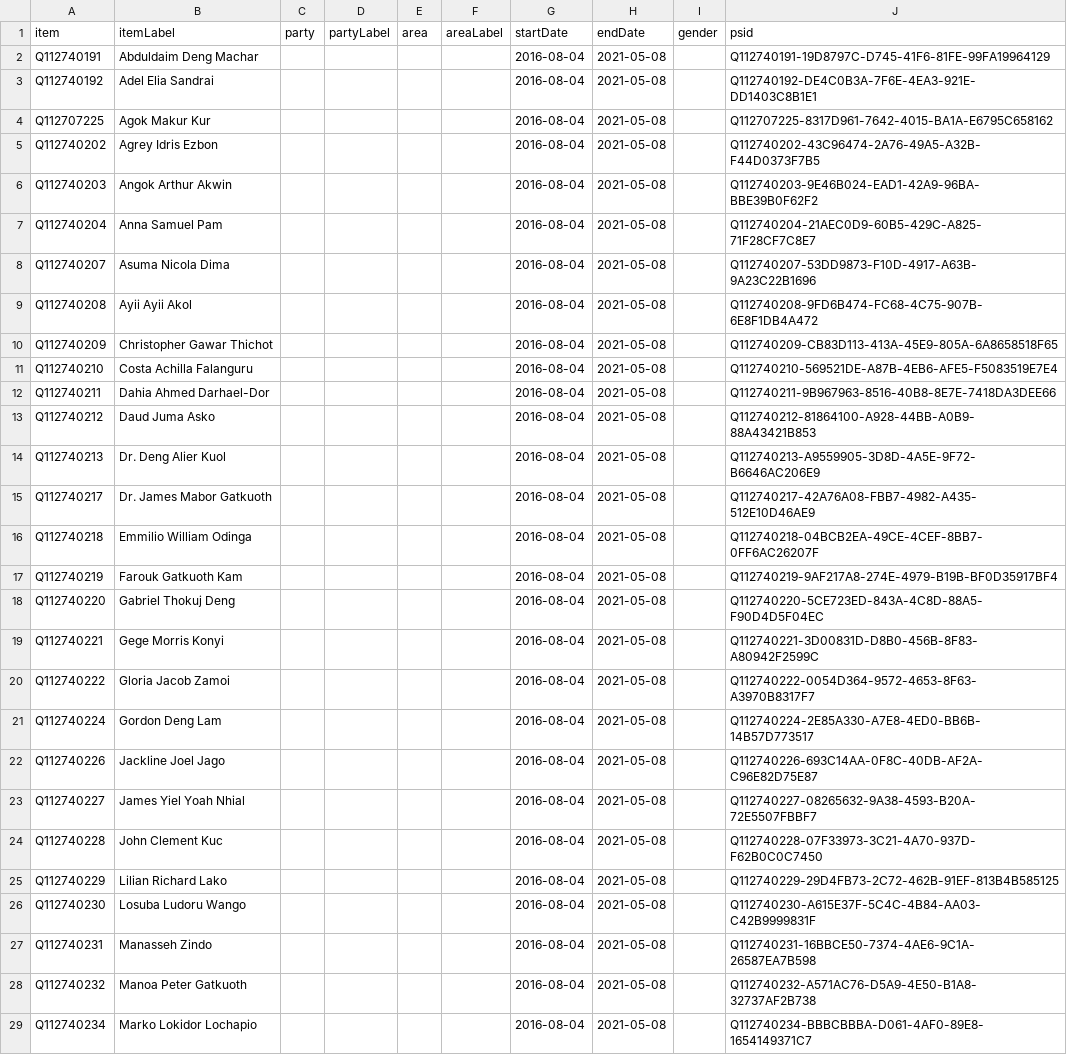
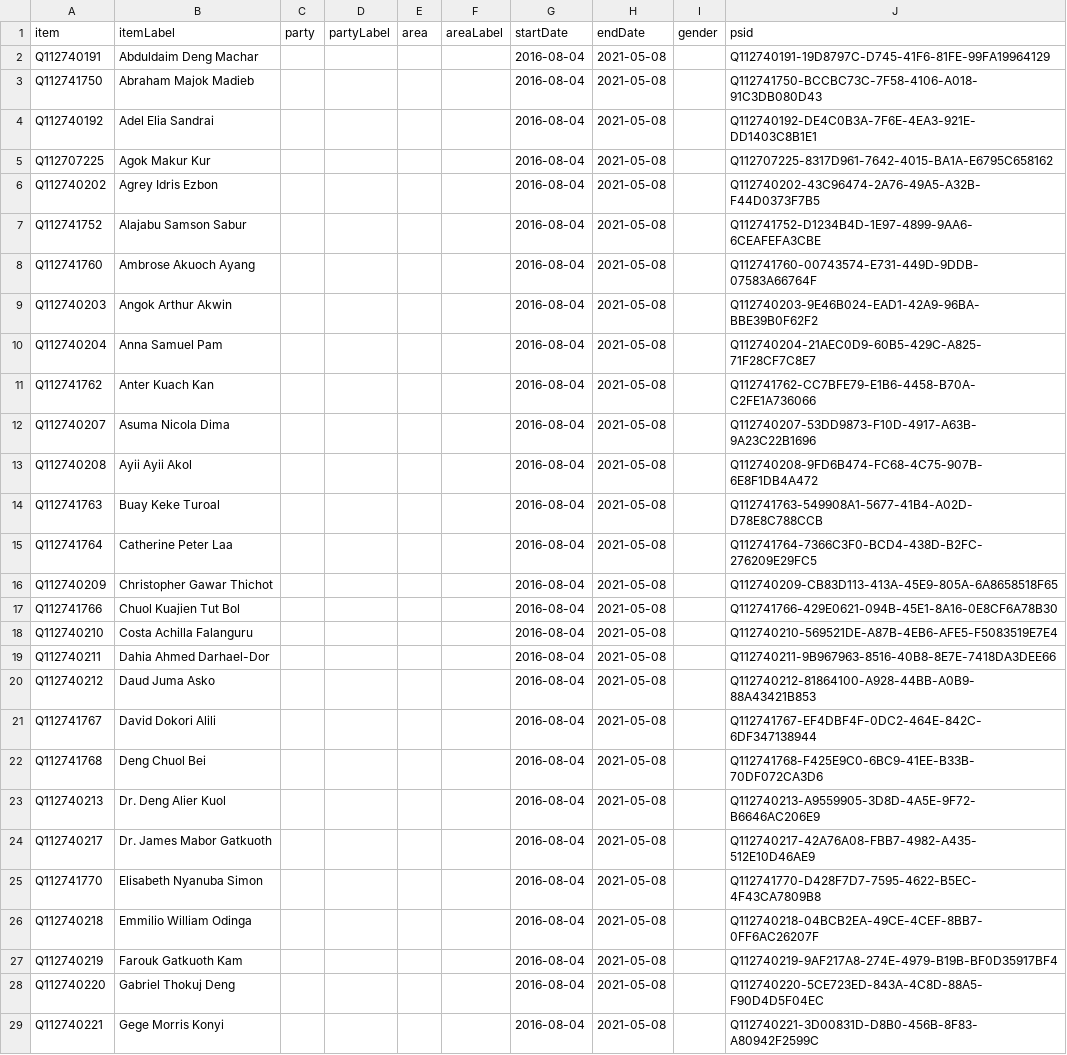
Before and after one commit to every-politician-scrapers/south-sudan, a CSV file: sources/legislature/2016-IO-Riek/wikidata.csv, drawn as a sheet; only a part is shown; the shorter side is filled out with more unchanged rows; the diff covers the shown part only.

Commit message:
Skip extra WD memberships
This is only a partial list, so we can ignore anything that's in WD but
not here.

```diff
--- a/sources/legislature/2016-IO-Riek/wikidata.csv
+++ b/sources/legislature/2016-IO-Riek/wikidata.csv
@@ -2,2 +2,3 @@ item,itemLabel,party,partyLabel,area,areaLabel,startDate,endDate,gender,psid
 Q112740191,Abduldaim Deng Machar,,,,,2016-08-04,2021-05-08,,Q112740191-19D8797C-D745-41F6-81FE-99FA19964129
+Q112741750,Abraham Majok Madieb,,,,,2016-08-04,2021-05-08,,Q112741750-BCCBC73C-7F58-4106-A018-91C3DB080D43
 Q112740192,Adel Elia Sandrai,,,,,2016-08-04,2021-05-08,,Q112740192-DE4C0B3A-7F6E-4EA3-921E-DD1403C8B1E1
@@ -5,7 +6,13 @@ Q112707225,Agok Makur Kur,,,,,2016-08-04,2021-05-08,,Q112707225-8317D961-7642-40
 Q112740202,Agrey Idris Ezbon,,,,,2016-08-04,2021-05-08,,Q112740202-43C96474-2A76-49A5-A32B-F44D0373F7B5
+Q112741752,Alajabu Samson Sabur,,,,,2016-08-04,2021-05-08,,Q112741752-D1234B4D-1E97-4899-9AA6-6CEAFEFA3CBE
+Q112741760,Ambrose Akuoch Ayang,,,,,2016-08-04,2021-05-08,,Q112741760-00743574-E731-449D-9DDB-07583A66764F
 Q112740203,Angok Arthur Akwin,,,,,2016-08-04,2021-05-08,,Q112740203-9E46B024-EAD1-42A9-96BA-BBE39B0F62F2
 Q112740204,Anna Samuel Pam,,,,,2016-08-04,2021-05-08,,Q112740204-21AEC0D9-60B5-429C-A825-71F28CF7C8E7
+Q112741762,Anter Kuach Kan,,,,,2016-08-04,2021-05-08,,Q112741762-CC7BFE79-E1B6-4458-B70A-C2FE1A736066
 Q112740207,Asuma Nicola Dima,,,,,2016-08-04,2021-05-08,,Q112740207-53DD9873-F10D-4917-A63B-9A23C22B1696
 Q112740208,Ayii Ayii Akol,,,,,2016-08-04,2021-05-08,,Q112740208-9FD6B474-FC68-4C75-907B-6E8F1DB4A472
+Q112741763,Buay Keke Turoal,,,,,2016-08-04,2021-05-08,,Q112741763-549908A1-5677-41B4-A02D-D78E8C788CCB
+Q112741764,Catherine Peter Laa,,,,,2016-08-04,2021-05-08,,Q112741764-7366C3F0-BCD4-438D-B2FC-276209E29FC5
 Q112740209,Christopher Gawar Thichot,,,,,2016-08-04,2021-05-08,,Q112740209-CB83D113-413A-45E9-805A-6A8658518F65
+Q112741766,Chuol Kuajien Tut Bol,,,,,2016-08-04,2021-05-08,,Q112741766-429E0621-094B-45E1-8A16-0E8CF6A78B30
 Q112740210,Costa Achilla Falanguru,,,,,2016-08-04,2021-05-08,,Q112740210-569521DE-A87B-4EB6-AFE5-F5083519E7E4
@@ -13,4 +20,7 @@ Q112740211,Dahia Ahmed Darhael-Dor,,,,,2016-08-04,2021-05-08,,Q112740211-9B96796
 Q112740212,Daud Juma Asko,,,,,2016-08-04,2021-05-08,,Q112740212-81864100-A928-44BB-A0B9-88A43421B853
+Q112741767,David Dokori Alili,,,,,2016-08-04,2021-05-08,,Q112741767-EF4DBF4F-0DC2-464E-842C-6DF347138944
+Q112741768,Deng Chuol Bei,,,,,2016-08-04,2021-05-08,,Q112741768-F425E9C0-6BC9-41EE-B33B-70DF072CA3D6
 Q112740213,Dr. Deng Alier Kuol,,,,,2016-08-04,2021-05-08,,Q112740213-A9559905-3D8D-4A5E-9F72-B6646AC206E9
 Q112740217,Dr. James Mabor Gatkuoth,,,,,2016-08-04,2021-05-08,,Q112740217-42A76A08-FBB7-4982-A435-512E10D46AE9
+Q112741770,Elisabeth Nyanuba Simon,,,,,2016-08-04,2021-05-08,,Q112741770-D428F7D7-7595-4622-B5EC-4F43CA7809B8
 Q112740218,Emmilio William Odinga,,,,,2016-08-04,2021-05-08,,Q112740218-04BCB2EA-49CE-4CEF-8BB7-0FF6AC26207F
```
Also changed, not shown: 19 added rows elsewhere in this file, 1 other file.
